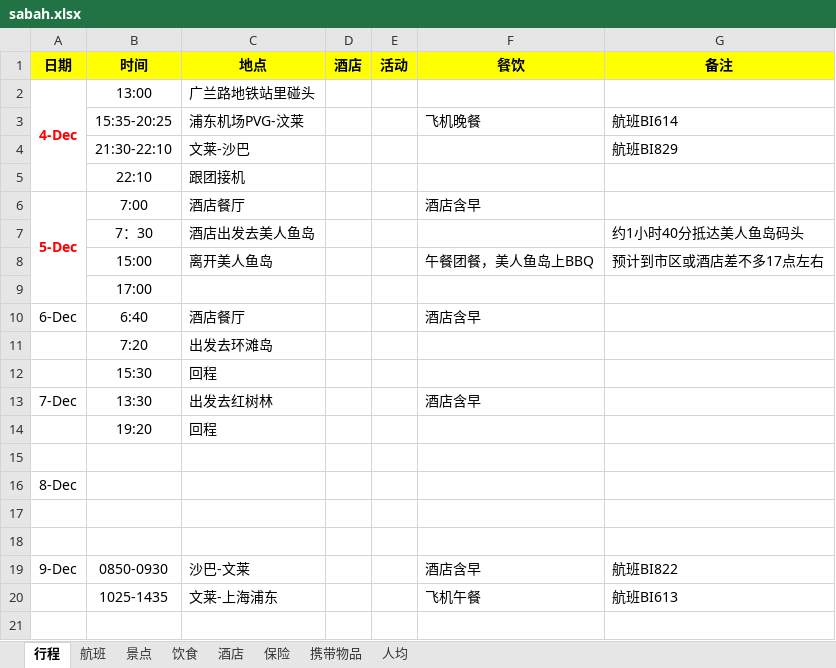
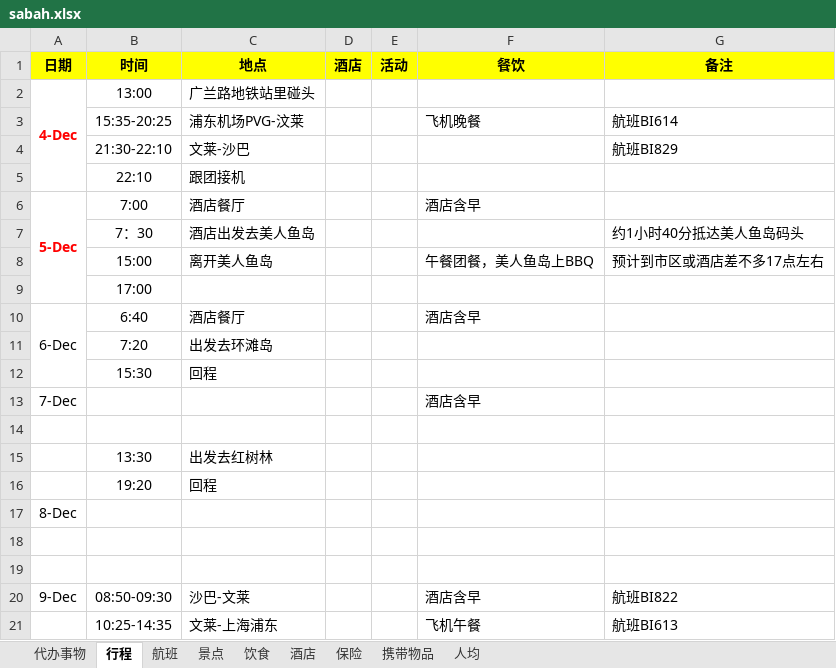
Before and after one commit to garumaru/travel, an Excel workbook: sabah.xlsx, sheet 行程, drawn as a sheet; values as stored, in another font and other column widths than the file's, no borders; removed rows and columns are numbered as before the commit, all else as after; the diff names each change by its address in the sheet, - before the commit and + after, or states it on an @@ line.

```diff
--- a/sabah.xlsx (sheet 行程)
+++ b/sabah.xlsx (sheet 行程)
+sheet tab: 代办事物
+A10:A12 merged
+row 13: 7-Dec |  |  |  |  | 酒店含早
+row 14: (empty)
-A15 (日期): 7-Dec
+A15 (日期): (empty)
-F15 (餐饮): 酒店含早
+F15 (餐饮): (empty)
-row 15: (empty)
-B20 (时间): 0850-0930
+B20 (时间): 08:50-09:30
-B21 (时间): 1025-1435
+B21 (时间): 10:25-14:35
```
Also changed, not shown: sheet 携带物品, sheet 人均, charts or pictures, 1 other file.
